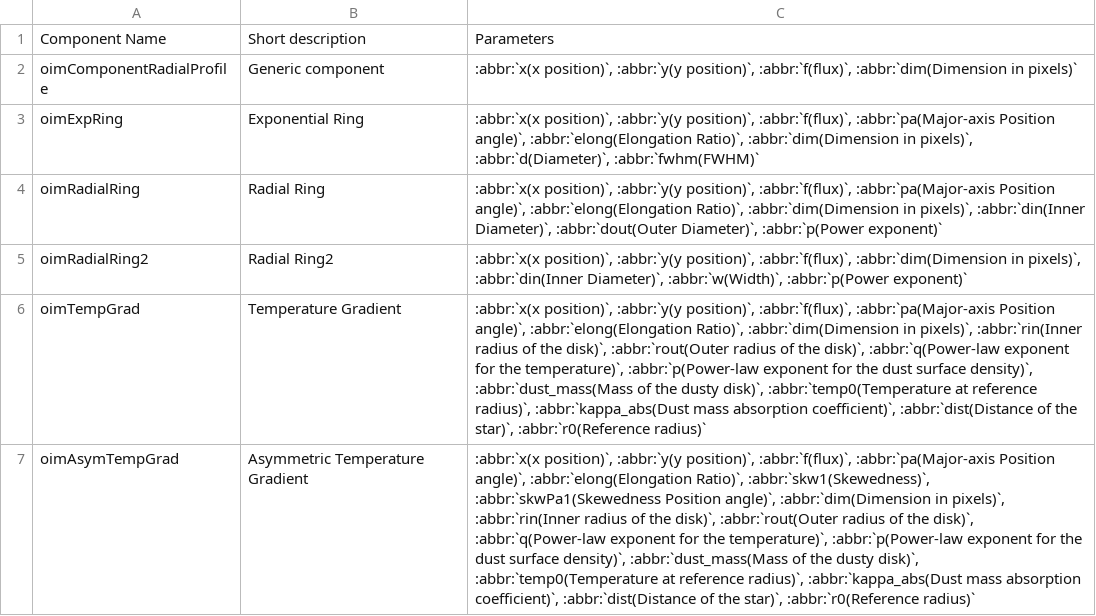
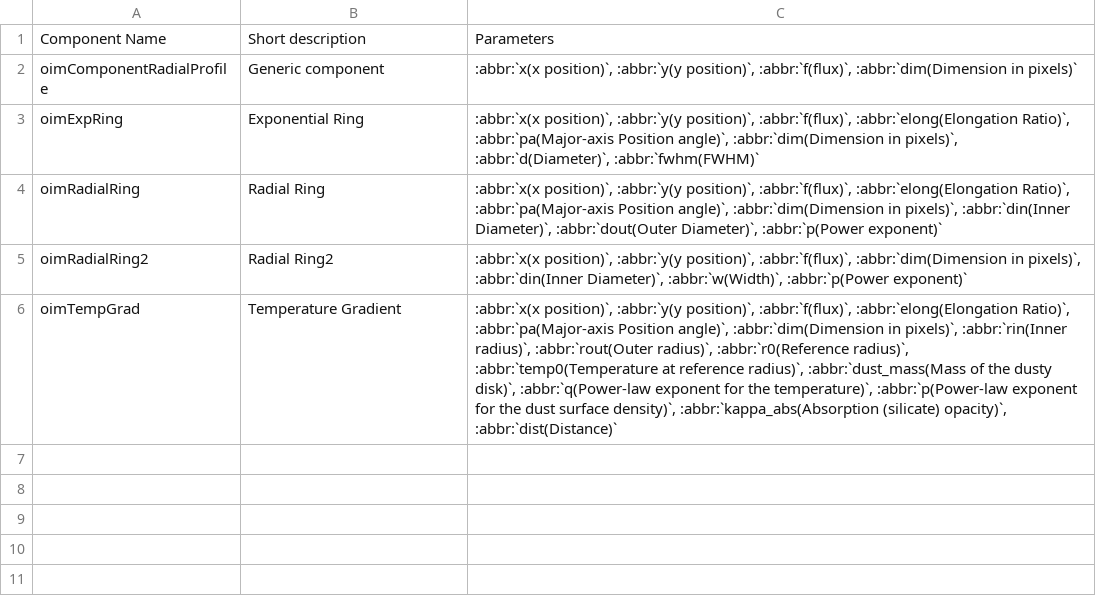
Before and after one commit to oimodeler/oimodeler, a CSV file: docs/source/table_components_radial.csv, drawn as a sheet; the diff names each change by its address in the sheet, - before the commit and + after, or states it on an @@ line.

```diff
--- a/docs/source/table_components_radial.csv
+++ b/docs/source/table_components_radial.csv
-C3: …position)`, :abbr:`f(flux)`, :abbr:`pa(Major-axis Position angle)`, :abbr:`elong(Elongation Ratio)`, :abbr:`dim(Dimension in…
+C3: …position)`, :abbr:`f(flux)`, :abbr:`elong(Elongation Ratio)`, :abbr:`pa(Major-axis Position angle)`, :abbr:`dim(Dimension in…
-C4: …position)`, :abbr:`f(flux)`, :abbr:`pa(Major-axis Position angle)`, :abbr:`elong(Elongation Ratio)`, :abbr:`dim(Dimension in…
+C4: …position)`, :abbr:`f(flux)`, :abbr:`elong(Elongation Ratio)`, :abbr:`pa(Major-axis Position angle)`, :abbr:`dim(Dimension in…
-C6: …position)`, :abbr:`f(flux)`, :abbr:`pa(Major-axis Position angle)`, :abbr:`elong(Elongation Ratio)`, :abbr:`dim(Dimension in pixels)`, :abbr:`rin(Inner radius of the disk)`, :abbr:`rout(Outer radius of the disk)`, :abbr:`q(Power-law exponent for the temperature)`, :abbr:`p(Power-law exponent for the dust surface density)`, :abbr:`dust_mass(Mass of the dusty disk)`, :abbr:`temp0(Temperature at reference radius)`, :abbr:`kappa_abs(Dust mass absorption coefficient)`, :abbr:`dist(Distance of the star)`, :abbr:`r0(Reference radius)`
+C6: …position)`, :abbr:`f(flux)`, :abbr:`elong(Elongation Ratio)`, :abbr:`pa(Major-axis Position angle)`, :abbr:`dim(Dimension in pixels)`, :abbr:`rin(Inner radius)`, :abbr:`rout(Outer radius)`, :abbr:`r0(Reference radius)`, :abbr:`temp0(Temperature at reference radius)`, :abbr:`dust_mass(Mass of the dusty disk)`, :abbr:`q(Power-law exponent for the temperature)`, :abbr:`p(Power-law exponent for the dust surface density)`, :abbr:`kappa_abs(Absorption (silicate) opacity)`, :abbr:`dist(Distance)`
-row 7: oimAsymTempGrad | Asymmetric Temperature Gradient | :abbr:`x(x position)`, :abbr:`y(y position)`, :abbr:`f(flux)`, :abbr:`pa(Major-axis Position angle)`, :abbr:`elong(Elongation Ratio)`, :abbr:`skw1(Skewedness)`, :abbr:`skwPa1(Skewedness Position angle)`, :abbr:`dim(Dimension in pixels)`, :abbr:`rin(Inner radius of the disk)`, :abbr:`rout(Outer radius of the disk)`, :abbr:`q(Power-law exponent for the temperature)`, :abbr:`p(Power-law exponent for the dust surface density)`, :abbr:`dust_mass(Mass of the dusty disk)`, :abbr:`temp0(Temperature at reference radius)`, :abbr:`kappa_abs(Dust mass absorption coefficient)`, :abbr:`dist(Distance of the star)`, :abbr:`r0(Reference radius)`
```
Also changed, not shown: docs/source/table_components_fourier.csv, docs/source/table_components_image.csv, 3 other files.
